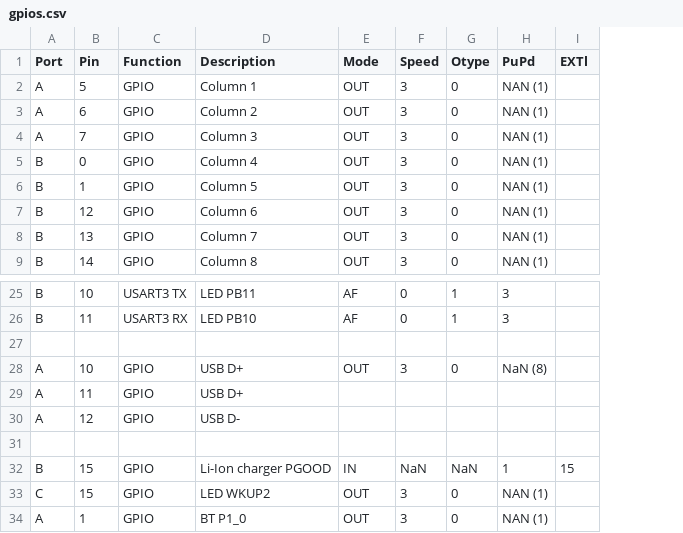
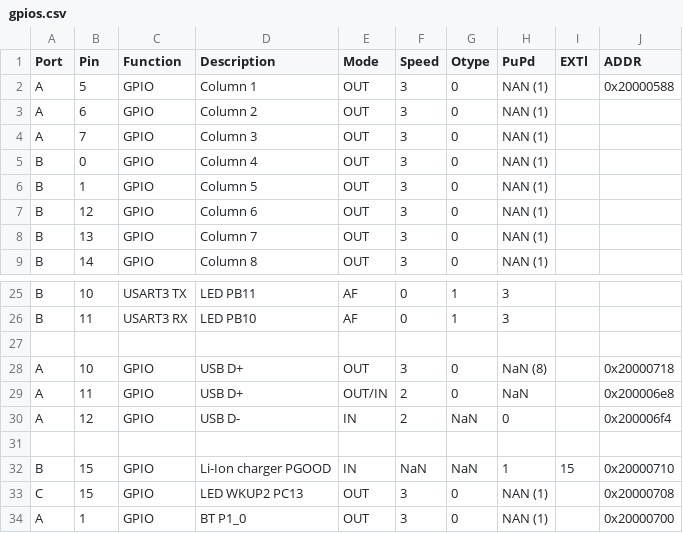
Before and after one commit to hi-a/annepro-key, a CSV file: gpios.csv, drawn as a sheet; only a part is shown, gaps mark what is left out; the diff names each change by its address in the sheet, - before the commit and + after, or states it on an @@ line.

```diff
--- a/gpios.csv
+++ b/gpios.csv
+column J (ADDR), row 2: 0x20000588; rows 28-34: 0x20000718 | 0x200006e8 | 0x200006f4 |  | 0x20000710 | 0x20000708 | 0x20000700
-E29 (Mode): (empty)
+E29 (Mode): OUT/IN
-F29:F30 (Speed): (empty)
+F29:F30 (Speed): 2
-G29 (Otype): (empty)
+G29 (Otype): 0
-H29 (PuPd): (empty)
+H29 (PuPd): NaN
-E30 (Mode): (empty)
+E30 (Mode): IN
-G30 (Otype): (empty)
+G30 (Otype): NaN
-H30 (PuPd): (empty)
+H30 (PuPd): 0
-D33 (Description): LED WKUP2
+D33 (Description): LED WKUP2 PC13
```
Also changed, not shown: data/variables.csv, 2 other files.
